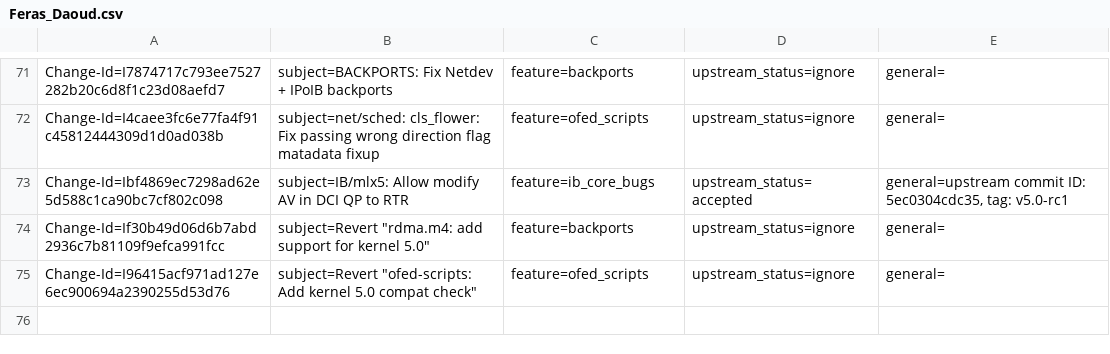
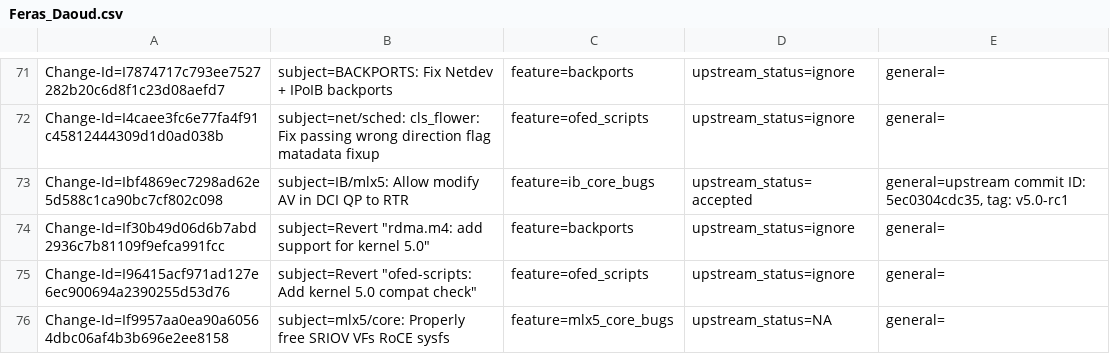
Before and after one commit to Shun-Hao/mlnx-ofa_kernel-4.6-1.0.1.1-rhel7.3, a CSV file: metadata/Feras_Daoud.csv, drawn as a sheet; only a part is shown, gaps mark what is left out.

Commit message:
mlx5/core: Properly free SRIOV VFs RoCE sysfs
Add remove RoCE sysfs for SRIOV VFs in init_one flow.

Issue: 1730475
Change-Id: If9957aa0ea90a60564dbc06af4b3b696e2ee8158
Fixes: afdc6724fa94 ("net/mlx5: Properly unwind resources in init_one bad flow")
Signed-off-by: Feras Daoud <ferasda@mellanox.com>

```diff
--- a/metadata/Feras_Daoud.csv
+++ b/metadata/Feras_Daoud.csv
@@ -75 +75,2 @@ Change-Id=If30b49d06d6b7abd2936c7b81109f9efca991fcc; subject=Revert "rdma.m4: ad
 Change-Id=I96415acf971ad127e6ec900694a2390255d53d76; subject=Revert "ofed-scripts: Add kernel 5.0 compat check"; feature=ofed_scripts; upstream_status=ignore; general=;
+Change-Id=If9957aa0ea90a60564dbc06af4b3b696e2ee8158; subject=mlx5/core: Properly free SRIOV VFs RoCE sysfs; feature=mlx5_core_bugs; upstream_status=NA; general=;
```
Also changed, not shown: 1 other file.
